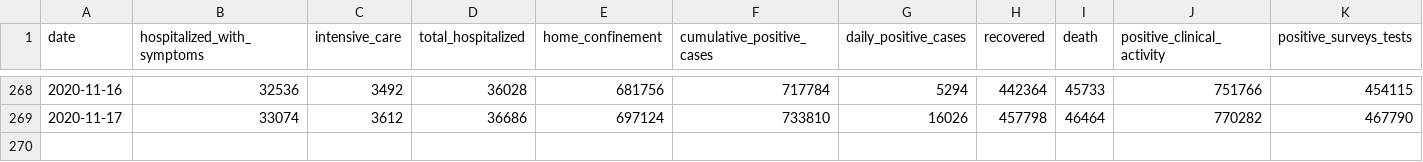
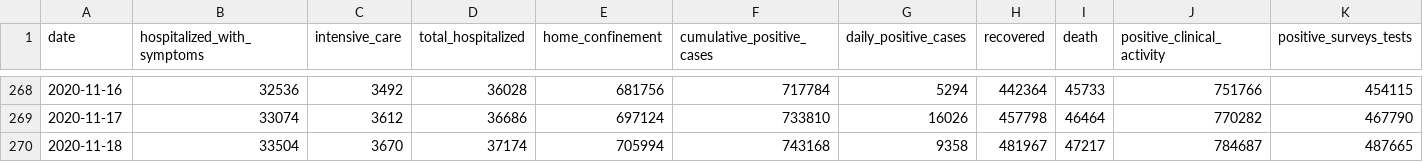
Before and after one commit to RamiKrispin/covid19Italy, a CSV file: csv/italy_total.csv, drawn as a sheet; only a part is shown, gaps mark what is left out; rows hold the shown columns only; the diff names each change by its address in the sheet, - before the commit and + after, or states it on an @@ line.

Commit message:
Update italy total data

```diff
--- a/csv/italy_total.csv
+++ b/csv/italy_total.csv
+row 270: 2020-11-18 | 33504 | 3670 | 37174 | 705994 | 743168 | 9358 | 481967 | 47217 | 784687 | 487665
```
Also changed, not shown: 1 other file.
